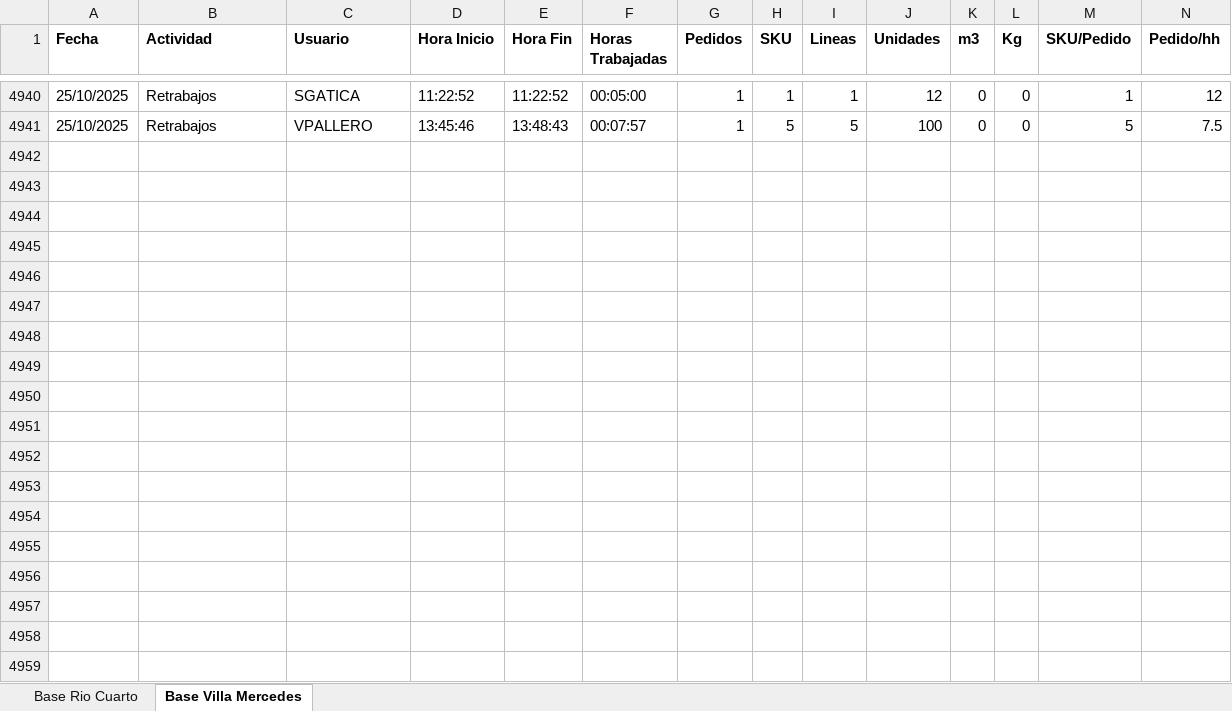
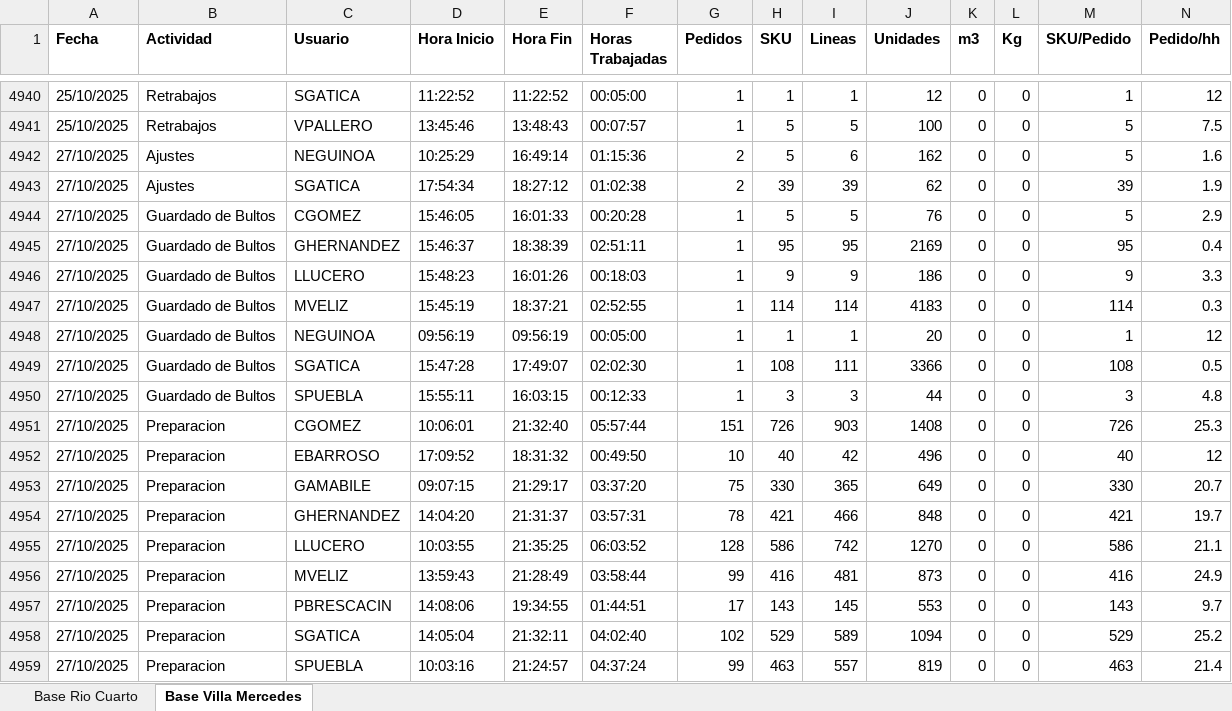
Before and after one commit to lukea78/Productividad, an Excel workbook: Productividad R4.xlsx, sheet Base Villa Mercedes, drawn as a sheet; only a part is shown, gaps mark what is left out; values as stored, in another font and other column widths than the file's, no borders; table styles not drawn; rows hold the shown columns only; the diff covers the shown part only; the diff names each change by its address in the sheet, - before the commit and + after, or states it on an @@ line.

```diff
--- a/Productividad R4.xlsx (sheet Base Villa Mercedes)
+++ b/Productividad R4.xlsx (sheet Base Villa Mercedes)
+row 4942: 27/10/2025 | Ajustes | NEGUINOA | 10:25:29 | 16:49:14 | 01:15:36 | 2 | 5 | 6 | 162 | 0 | 0 | 5 | 1.6
+row 4943: 27/10/2025 | Ajustes | SGATICA | 17:54:34 | 18:27:12 | 01:02:38 | 2 | 39 | 39 | 62 | 0 | 0 | 39 | 1.9
+row 4944: 27/10/2025 | Guardado de Bultos | CGOMEZ | 15:46:05 | 16:01:33 | 00:20:28 | 1 | 5 | 5 | 76 | 0 | 0 | 5 | 2.9
+row 4945: 27/10/2025 | Guardado de Bultos | GHERNANDEZ | 15:46:37 | 18:38:39 | 02:51:11 | 1 | 95 | 95 | 2169 | 0 | 0 | 95 | 0.4
+row 4946: 27/10/2025 | Guardado de Bultos | LLUCERO | 15:48:23 | 16:01:26 | 00:18:03 | 1 | 9 | 9 | 186 | 0 | 0 | 9 | 3.3
+row 4947: 27/10/2025 | Guardado de Bultos | MVELIZ | 15:45:19 | 18:37:21 | 02:52:55 | 1 | 114 | 114 | 4183 | 0 | 0 | 114 | 0.3
+row 4948: 27/10/2025 | Guardado de Bultos | NEGUINOA | 09:56:19 | 09:56:19 | 00:05:00 | 1 | 1 | 1 | 20 | 0 | 0 | 1 | 12
+row 4949: 27/10/2025 | Guardado de Bultos | SGATICA | 15:47:28 | 17:49:07 | 02:02:30 | 1 | 108 | 111 | 3366 | 0 | 0 | 108 | 0.5
+row 4950: 27/10/2025 | Guardado de Bultos | SPUEBLA | 15:55:11 | 16:03:15 | 00:12:33 | 1 | 3 | 3 | 44 | 0 | 0 | 3 | 4.8
+row 4951: 27/10/2025 | Preparacion | CGOMEZ | 10:06:01 | 21:32:40 | 05:57:44 | 151 | 726 | 903 | 1408 | 0 | 0 | 726 | 25.3
+row 4952: 27/10/2025 | Preparacion | EBARROSO | 17:09:52 | 18:31:32 | 00:49:50 | 10 | 40 | 42 | 496 | 0 | 0 | 40 | 12
+row 4953: 27/10/2025 | Preparacion | GAMABILE | 09:07:15 | 21:29:17 | 03:37:20 | 75 | 330 | 365 | 649 | 0 | 0 | 330 | 20.7
+row 4954: 27/10/2025 | Preparacion | GHERNANDEZ | 14:04:20 | 21:31:37 | 03:57:31 | 78 | 421 | 466 | 848 | 0 | 0 | 421 | 19.7
+row 4955: 27/10/2025 | Preparacion | LLUCERO | 10:03:55 | 21:35:25 | 06:03:52 | 128 | 586 | 742 | 1270 | 0 | 0 | 586 | 21.1
+row 4956: 27/10/2025 | Preparacion | MVELIZ | 13:59:43 | 21:28:49 | 03:58:44 | 99 | 416 | 481 | 873 | 0 | 0 | 416 | 24.9
+row 4957: 27/10/2025 | Preparacion | PBRESCACIN | 14:08:06 | 19:34:55 | 01:44:51 | 17 | 143 | 145 | 553 | 0 | 0 | 143 | 9.7
+row 4958: 27/10/2025 | Preparacion | SGATICA | 14:05:04 | 21:32:11 | 04:02:40 | 102 | 529 | 589 | 1094 | 0 | 0 | 529 | 25.2
+row 4959: 27/10/2025 | Preparacion | SPUEBLA | 10:03:16 | 21:24:57 | 04:37:24 | 99 | 463 | 557 | 819 | 0 | 0 | 463 | 21.4
```
Also changed, not shown: 41 added rows elsewhere in this sheet, sheet Base Rio Cuarto.
